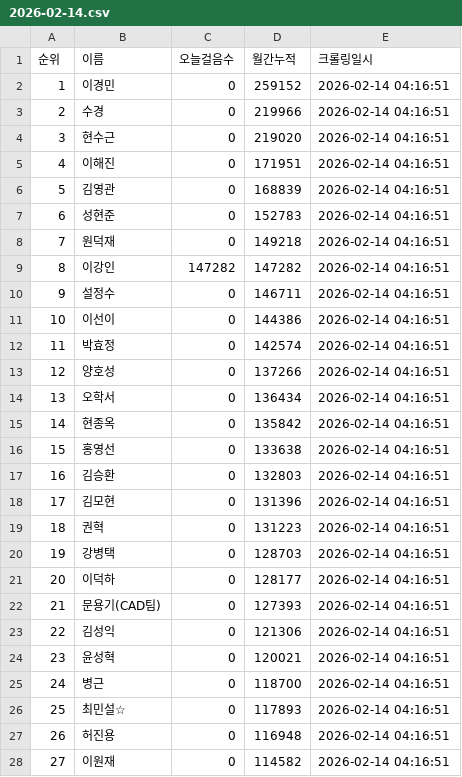
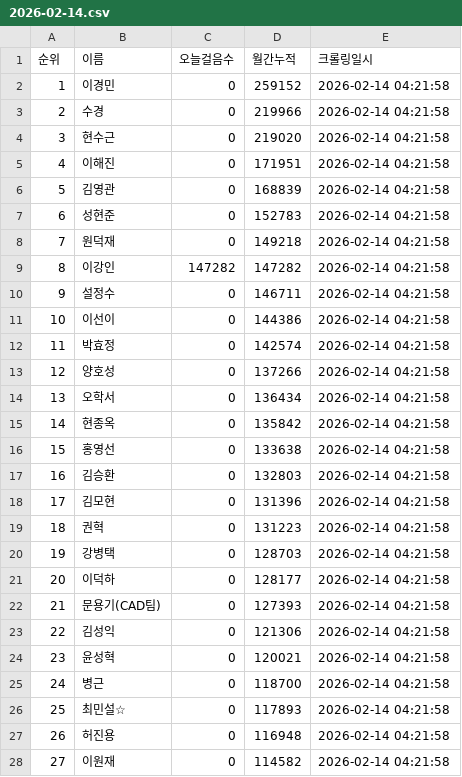
Before and after one commit to tnsgud052812-boop/Pacer, a CSV file: data/daily/2026년2월/2026-02-14.csv, drawn as a sheet; only a part is shown; the diff covers the shown part only.

```diff
--- a/data/daily/2026년2월/2026-02-14.csv
+++ b/data/daily/2026년2월/2026-02-14.csv
@@ -1,28 +1,28 @@
 순위,이름,오늘걸음수,월간누적,크롤링일시
-1,이경민,0,259152,2026-02-14 04:16:51
-2,수경,0,219966,2026-02-14 04:16:51
-3,현수근,0,219020,2026-02-14 04:16:51
-4,이해진,0,171951,2026-02-14 04:16:51
-5,김영관,0,168839,2026-02-14 04:16:51
-6,성현준,0,152783,2026-02-14 04:16:51
-7,원덕재,0,149218,2026-02-14 04:16:51
-8,이강인,147282,147282,2026-02-14 04:16:51
-9,설정수,0,146711,2026-02-14 04:16:51
-10,이선이,0,144386,2026-02-14 04:16:51
-11,박효정,0,142574,2026-02-14 04:16:51
-12,양호성,0,137266,2026-02-14 04:16:51
-13,오학서,0,136434,2026-02-14 04:16:51
-14,현종옥,0,135842,2026-02-14 04:16:51
-15,홍영선,0,133638,2026-02-14 04:16:51
-16,김승환,0,132803,2026-02-14 04:16:51
-17,김모현,0,131396,2026-02-14 04:16:51
-18,권혁,0,131223,2026-02-14 04:16:51
-19,강병택,0,128703,2026-02-14 04:16:51
-20,이덕하,0,128177,2026-02-14 04:16:51
-21,문용기(CAD팀),0,127393,2026-02-14 04:16:51
-22,김성익,0,121306,2026-02-14 04:16:51
-23,윤성혁,0,120021,2026-02-14 04:16:51
-24,병근,0,118700,2026-02-14 04:16:51
-25,최민설☆,0,117893,2026-02-14 04:16:51
-26,허진용,0,116948,2026-02-14 04:16:51
-27,이원재,0,114582,2026-02-14 04:16:51
+1,이경민,0,259152,2026-02-14 04:21:58
+2,수경,0,219966,2026-02-14 04:21:58
+3,현수근,0,219020,2026-02-14 04:21:58
+4,이해진,0,171951,2026-02-14 04:21:58
+5,김영관,0,168839,2026-02-14 04:21:58
+6,성현준,0,152783,2026-02-14 04:21:58
+7,원덕재,0,149218,2026-02-14 04:21:58
+8,이강인,147282,147282,2026-02-14 04:21:58
+9,설정수,0,146711,2026-02-14 04:21:58
+10,이선이,0,144386,2026-02-14 04:21:58
+11,박효정,0,142574,2026-02-14 04:21:58
+12,양호성,0,137266,2026-02-14 04:21:58
+13,오학서,0,136434,2026-02-14 04:21:58
+14,현종옥,0,135842,2026-02-14 04:21:58
+15,홍영선,0,133638,2026-02-14 04:21:58
+16,김승환,0,132803,2026-02-14 04:21:58
+17,김모현,0,131396,2026-02-14 04:21:58
+18,권혁,0,131223,2026-02-14 04:21:58
+19,강병택,0,128703,2026-02-14 04:21:58
+20,이덕하,0,128177,2026-02-14 04:21:58
+21,문용기(CAD팀),0,127393,2026-02-14 04:21:58
+22,김성익,0,121306,2026-02-14 04:21:58
+23,윤성혁,0,120021,2026-02-14 04:21:58
+24,병근,0,118700,2026-02-14 04:21:58
+25,최민설☆,0,117893,2026-02-14 04:21:58
+26,허진용,0,116948,2026-02-14 04:21:58
+27,이원재,0,114582,2026-02-14 04:21:58
```
Also changed, not shown: 96 edited cells elsewhere in this file, 7 other files.
